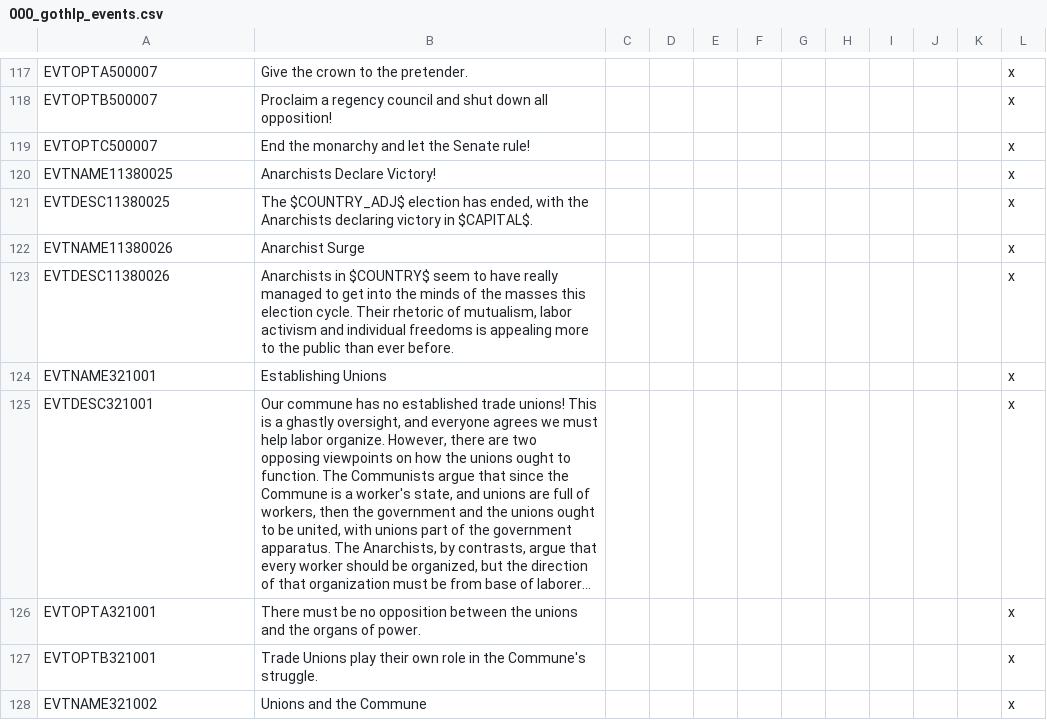
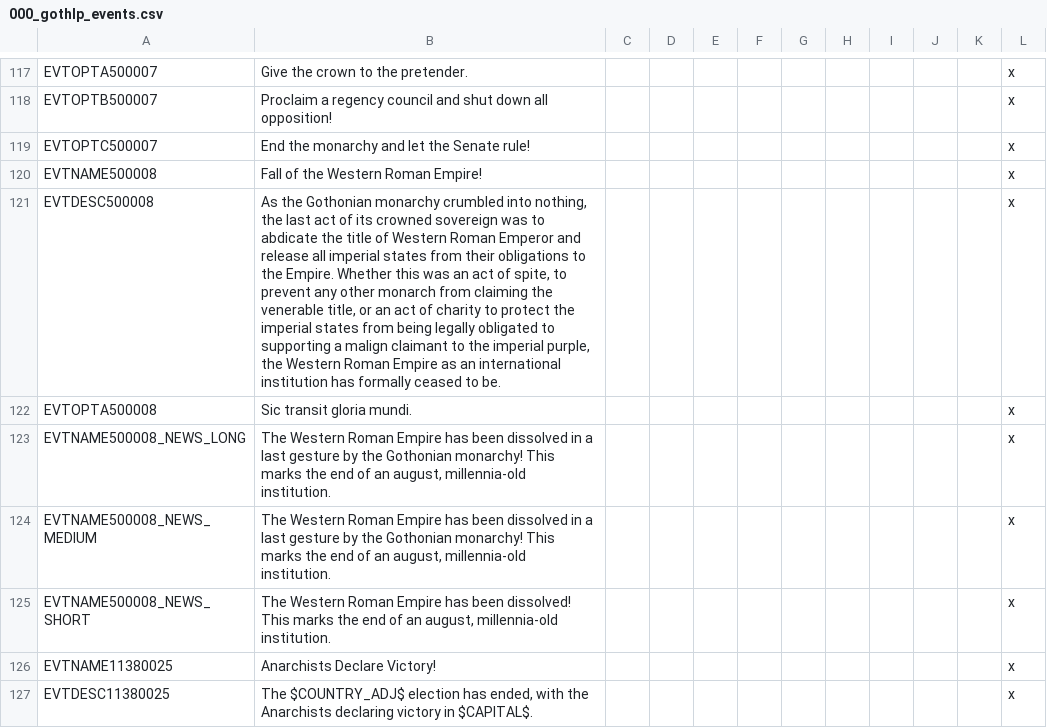
Before and after one commit to Ofaloaf/GothV2, a CSV file: localisation/000_gothlp_events.csv, drawn as a sheet; only a part is shown, gaps mark what is left out; the shorter side is filled out with more unchanged rows; long unchanged cells end in ….

```diff
--- a/localisation/000_gothlp_events.csv
+++ b/localisation/000_gothlp_events.csv
@@ -119,2 +119,8 @@ EVTOPTB500007;Proclaim a regency council and shut down all opposition!;;;;;;;;;;
 EVTOPTC500007;End the monarchy and let the Senate rule!;;;;;;;;;;x;;;;
+EVTNAME500008;Fall of the Western Roman Empire!;;;;;;;;;;x;;;;
+EVTDESC500008;As the Gothonian monarchy crumbled into nothing, the last act of its crowned sovereign was to abdicate the title of Western Roman Emperor and release all imperial states from their obligations to the Empire. Whether this was an act of spite, to prevent any other monarch from claiming the venerable title, or an act of charity to protect the imperial states from being legally obligated to supporting a malign claimant to the imperial purple, the Western Roman Empire as an international institution has formally ceased to be.;;;;;;;;;;x;;;;
+EVTOPTA500008;Sic transit gloria mundi.;;;;;;;;;;x;;;;
+EVTNAME500008_NEWS_LONG;The Western Roman Empire has been dissolved in a last gesture by the Gothonian monarchy! This marks the end of an august, millennia-old institution.;;;;;;;;;;x;;;;
+EVTNAME500008_NEWS_MEDIUM;The Western Roman Empire has been dissolved in a last gesture by the Gothonian monarchy! This marks the end of an august, millennia-old institution.;;;;;;;;;;x;;;;
+EVTNAME500008_NEWS_SHORT;The Western Roman Empire has been dissolved! This marks the end of an august, millennia-old institution.;;;;;;;;;;x;;;;
 EVTNAME11380025;Anarchists Declare Victory!;;;;;;;;;;x;;;;
```
Also changed, not shown: localisation/000_gothlp.csv, localisation/00_NNM_events.csv, 26 other files.
